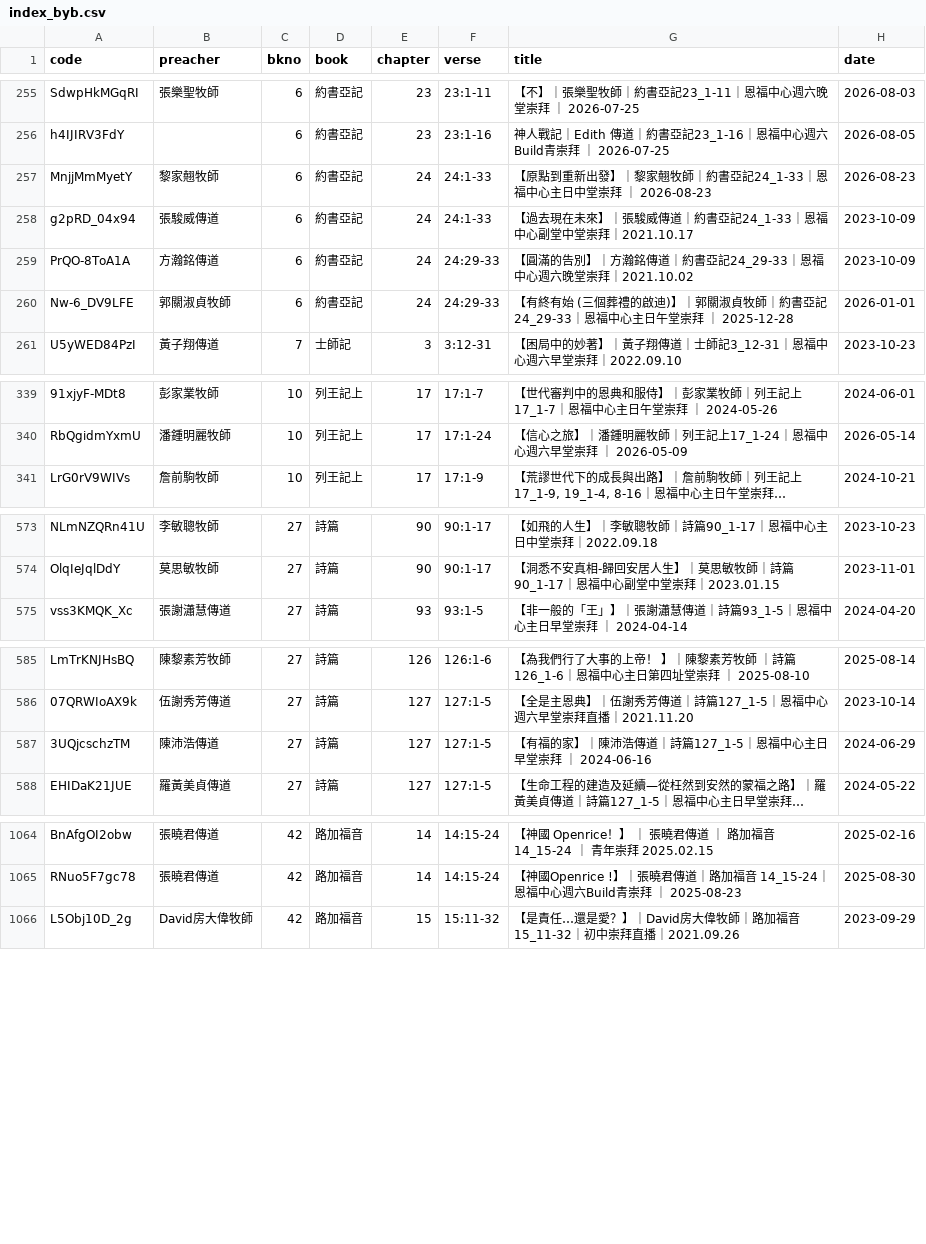
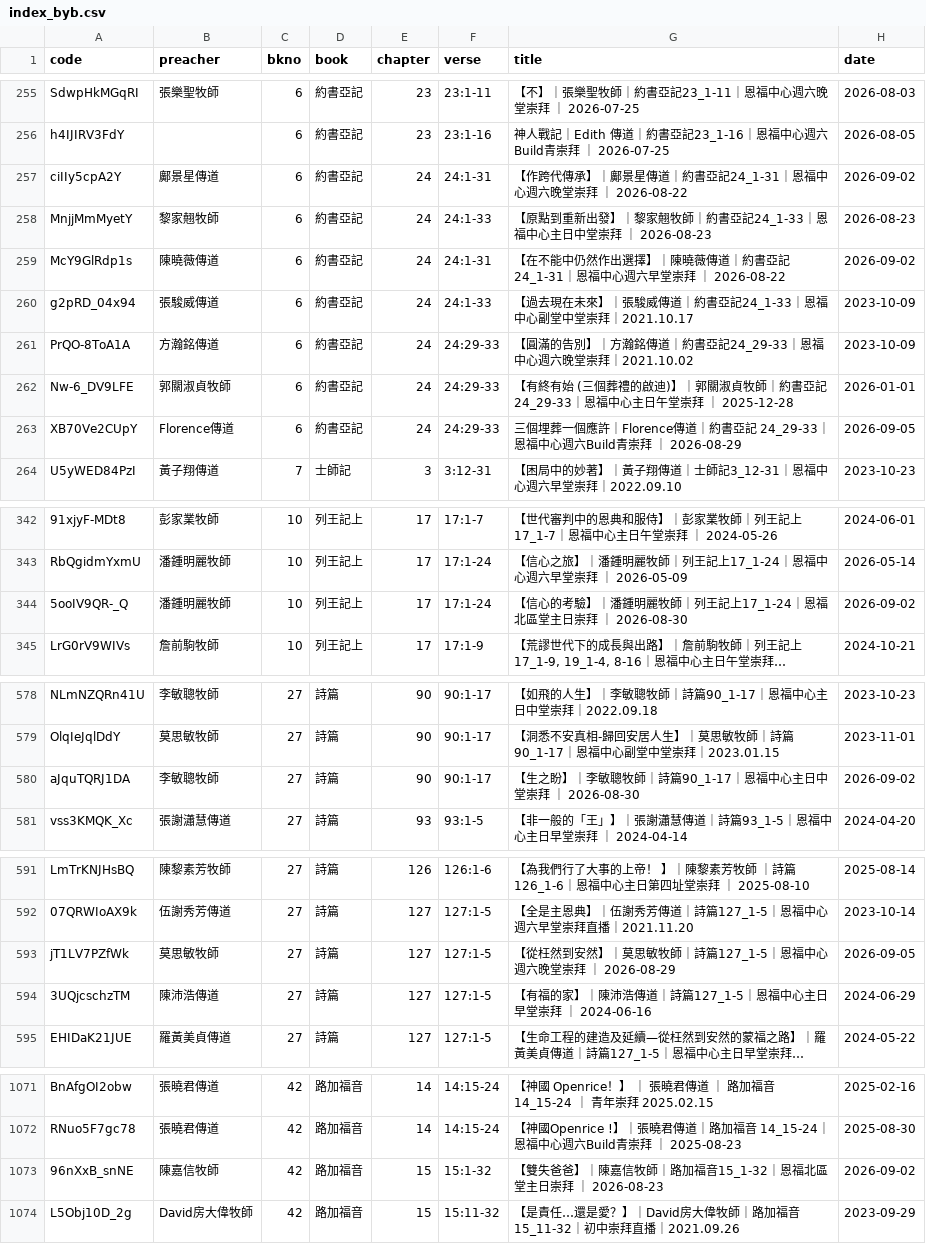
Before and after one commit to michaelchanwahyan/sermon-app, a CSV file: projects/YFCX/index_byb.csv, drawn as a sheet; only a part is shown, gaps mark what is left out; long unchanged cells end in …; the diff covers the shown part only; the diff names each change by its address in the sheet, - before the commit and + after, or states it on an @@ line.

Commit message:
[update] renew index

```diff
--- a/projects/YFCX/index_byb.csv
+++ b/projects/YFCX/index_byb.csv
+row 257: ciIIy5cpA2Y | 鄺景星傳道 | 6 | 約書亞記 | 24 | 24:1-31 | 【作跨代傳承】｜鄺景星傳道｜約書亞記24_1-31｜恩福中心週六晚堂崇拜 ｜ 2026-08-22 | 2026-09-02
+row 259: McY9GlRdp1s | 陳曉薇傳道 | 6 | 約書亞記 | 24 | 24:1-31 | 【在不能中仍然作出選擇】｜陳曉薇傳道｜約書亞記24_1-31｜恩福中心週六早堂崇拜 ｜ 2026-08-22 | 2026-09-02
+row 263: XB70Ve2CUpY | Florence傳道 | 6 | 約書亞記 | 24 | 24:29-33 | 三個埋葬一個應許｜Florence傳道｜約書亞記 24_29-33｜恩福中心週六Build青崇拜 ｜ 2026-08-29 | 2026-09-05
+row 344: 5ooIV9QR-_Q | 潘鍾明麗牧師 | 10 | 列王記上 | 17 | 17:1-24 | 【信心的考驗】｜潘鍾明麗牧師｜列王記上17_1-24｜恩福北區堂主日崇拜 ｜ 2026-08-30 | 2026-09-02
+row 580: aJquTQRJ1DA | 李敏聰牧師 | 27 | 詩篇 | 90 | 90:1-17 | 【生之盼】｜李敏聰牧師｜詩篇90_1-17｜恩福中心主日中堂崇拜 ｜ 2026-08-30 | 2026-09-02
+row 593: jT1LV7PZfWk | 莫思敏牧師 | 27 | 詩篇 | 127 | 127:1-5 | 【從枉然到安然】｜莫思敏牧師｜詩篇127_1-5｜恩福中心週六晚堂崇拜 ｜ 2026-08-29 | 2026-09-05
+row 1073: 96nXxB_snNE | 陳嘉信牧師 | 42 | 路加福音 | 15 | 15:1-32 | 【雙失爸爸】｜陳嘉信牧師｜路加福音15_1-32｜恩福北區堂主日崇拜 ｜ 2026-08-23 | 2026-09-02
```
Also changed, not shown: 5 added rows elsewhere in this file, projects/ACSMHK/index_byb.csv, projects/ACSMHK/index_byn.csv, 16 other files.
